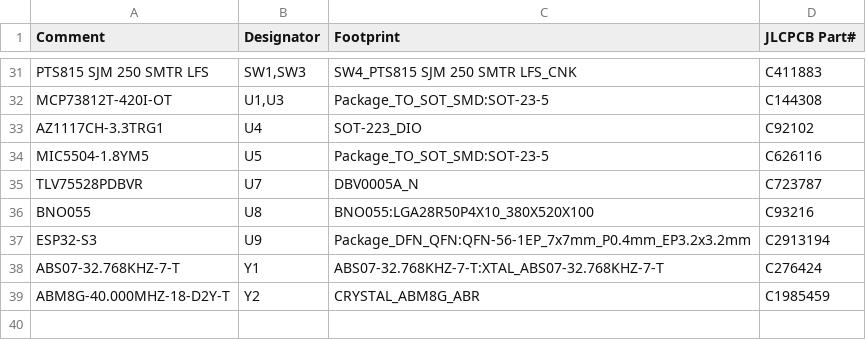
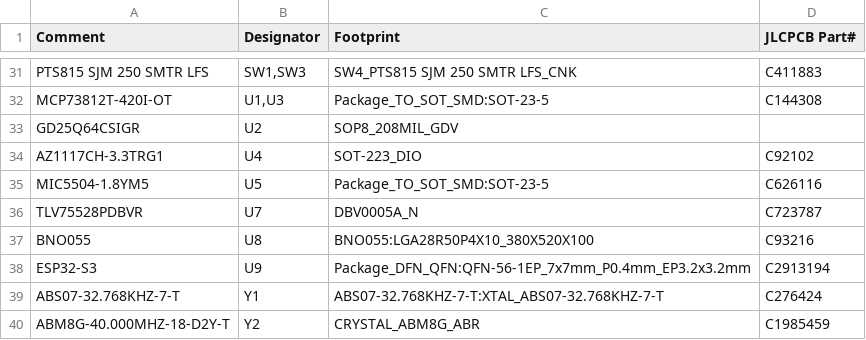
Before and after one commit to yimengq/Small_VineRobot_Electronics, a CSV file: Hardware/Gen4/Outerboard_4.2/Fab/BOM/jlcpcb_OuterBoard_4.2_bom.csv, drawn as a sheet; only a part is shown, gaps mark what is left out; the diff names each change by its address in the sheet, - before the commit and + after, or states it on an @@ line.

Commit message:
updated fab file for board4.2

```diff
--- a/Hardware/Gen4/Outerboard_4.2/Fab/BOM/jlcpcb_OuterBoard_4.2_bom.csv
+++ b/Hardware/Gen4/Outerboard_4.2/Fab/BOM/jlcpcb_OuterBoard_4.2_bom.csv
+row 33: GD25Q64CSIGR | U2 | SOP8_208MIL_GDV
```
Also changed, not shown: Hardware/Gen4/Outerboard_4.2/Fab/jlcpcb_OuterBoard_4.2-all-pos.csv, 6 other files.
